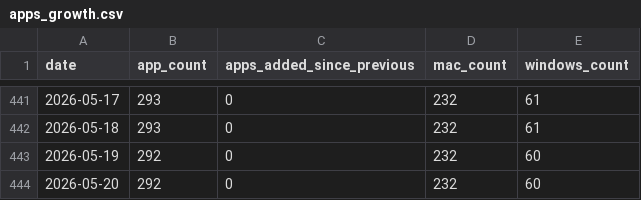
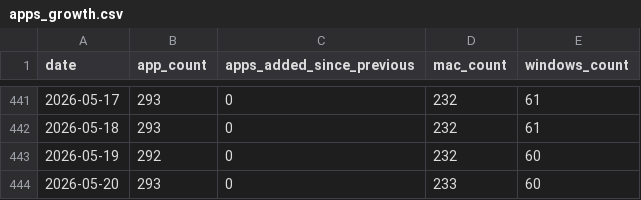
Before and after one commit to allenhouchins/fleet-maintained-apps-growth-tracker, a CSV file: data/apps_growth.csv, drawn as a sheet; only a part is shown, gaps mark what is left out.

```diff
--- a/data/apps_growth.csv
+++ b/data/apps_growth.csv
@@ -443,2 +443,2 @@ date,app_count,apps_added_since_previous,mac_count,windows_count
 2026-05-19,292,0,232,60
-2026-05-20,292,0,232,60
+2026-05-20,293,0,233,60
```
Also changed, not shown: 4 other files.
